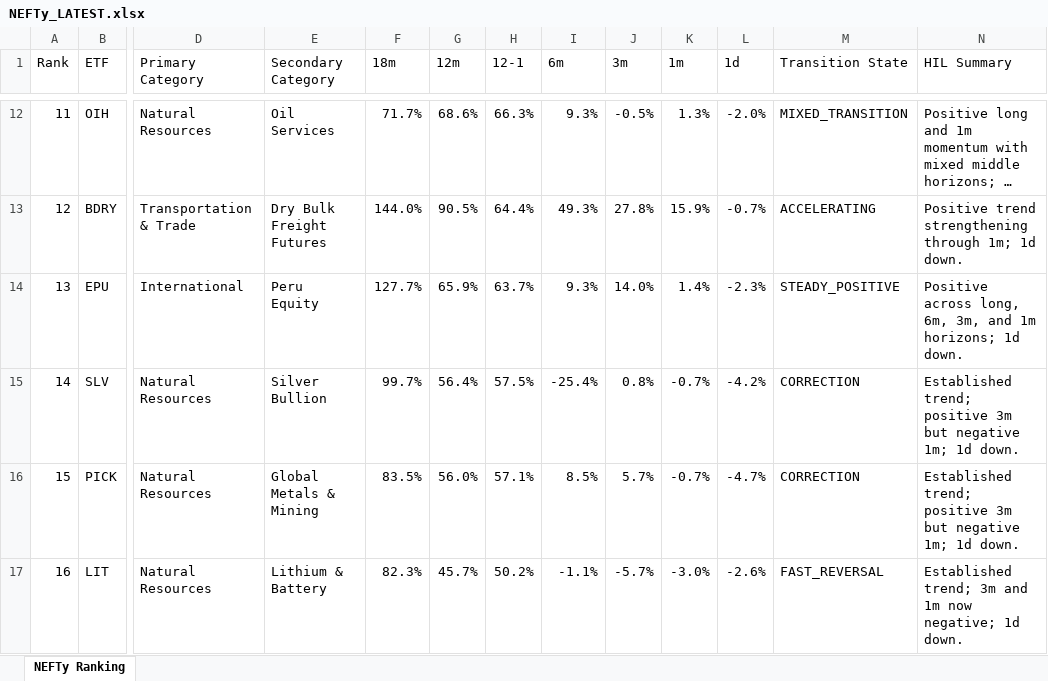
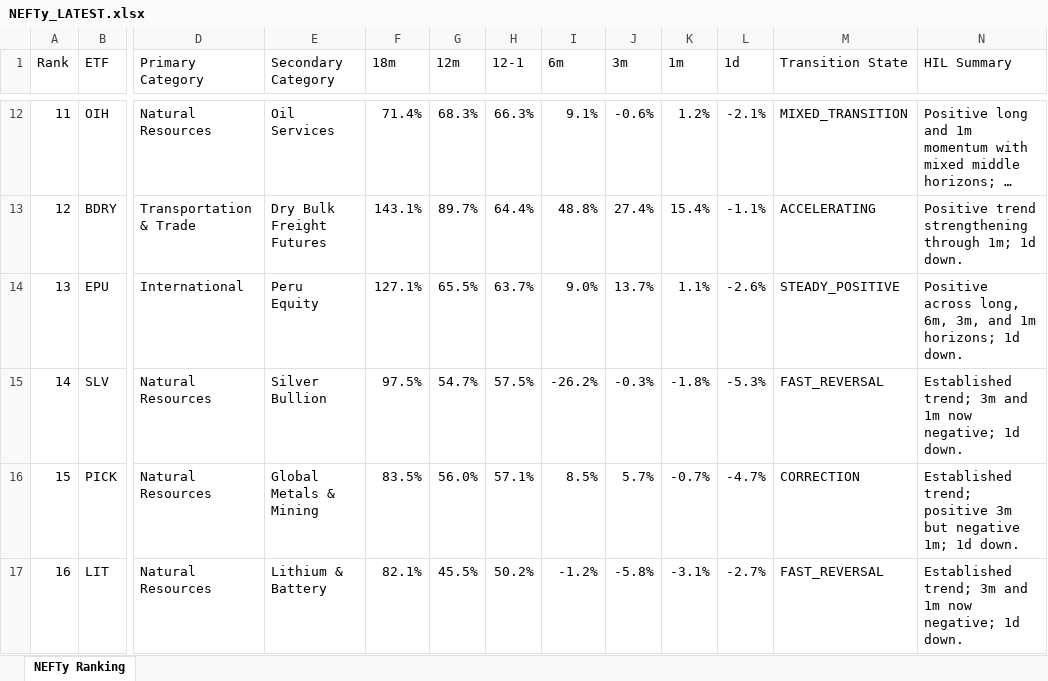
Before and after one commit to DarkMoonv1/NEFTy, an Excel workbook: NEFTy_LATEST.xlsx, sheet NEFTy Ranking, drawn as a sheet; only a part is shown, gaps mark what is left out; long unchanged cells end in …; values as stored, in another font and other column widths than the file's, no cell formats; the diff covers the shown part only; the diff names each change by its address in the sheet, - before the commit and + after, or states it on an @@ line.

Commit message:
Update NEFTy_LATEST.xlsx

```diff
--- a/NEFTy_LATEST.xlsx (sheet NEFTy Ranking)
+++ b/NEFTy_LATEST.xlsx (sheet NEFTy Ranking)
-F12 (18m): 71.7%
+F12 (18m): 71.4%
-G12 (12m): 68.6%
+G12 (12m): 68.3%
-I12 (6m): 9.3%
+I12 (6m): 9.1%
-J12 (3m): -0.5%
+J12 (3m): -0.6%
-K12 (1m): 1.3%
+K12 (1m): 1.2%
-L12 (1d): -2.0%
+L12 (1d): -2.1%
-F13 (18m): 144.0%
+F13 (18m): 143.1%
-G13 (12m): 90.5%
+G13 (12m): 89.7%
-I13 (6m): 49.3%
+I13 (6m): 48.8%
-J13 (3m): 27.8%
+J13 (3m): 27.4%
-K13 (1m): 15.9%
+K13 (1m): 15.4%
-L13 (1d): -0.7%
+L13 (1d): -1.1%
-F14 (18m): 127.7%
+F14 (18m): 127.1%
-G14 (12m): 65.9%
+G14 (12m): 65.5%
-I14 (6m): 9.3%
+I14 (6m): 9.0%
-J14 (3m): 14.0%
+J14 (3m): 13.7%
-K14 (1m): 1.4%
+K14 (1m): 1.1%
-L14 (1d): -2.3%
+L14 (1d): -2.6%
-F15 (18m): 99.7%
+F15 (18m): 97.5%
-G15 (12m): 56.4%
+G15 (12m): 54.7%
-I15 (6m): -25.4%
+I15 (6m): -26.2%
-J15 (3m): 0.8%
+J15 (3m): -0.3%
-K15 (1m): -0.7%
+K15 (1m): -1.8%
-L15 (1d): -4.2%
+L15 (1d): -5.3%
-M15 (Transition State): CORRECTION
+M15 (Transition State): FAST_REVERSAL
-N15 (HIL Summary): Established trend; positive 3m but negative 1m; 1d down.
+N15 (HIL Summary): Established trend; 3m and 1m now negative; 1d down.
-F17 (18m): 82.3%
+F17 (18m): 82.1%
-G17 (12m): 45.7%
+G17 (12m): 45.5%
-I17 (6m): -1.1%
+I17 (6m): -1.2%
-J17 (3m): -5.7%
+J17 (3m): -5.8%
-K17 (1m): -3.0%
+K17 (1m): -3.1%
-L17 (1d): -2.6%
+L17 (1d): -2.7%
```
Also changed, not shown: 565 edited cells elsewhere in this sheet, cell formats.
